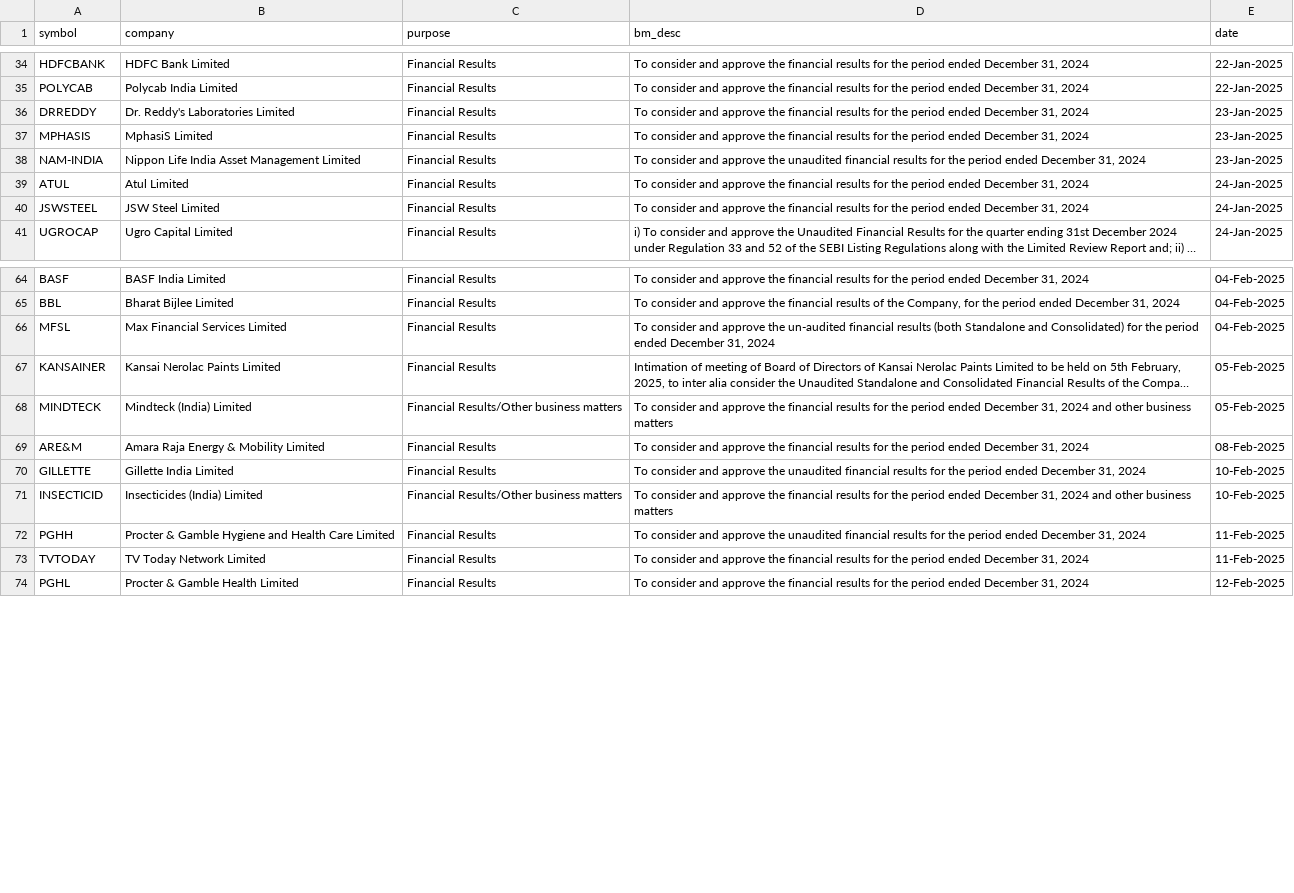
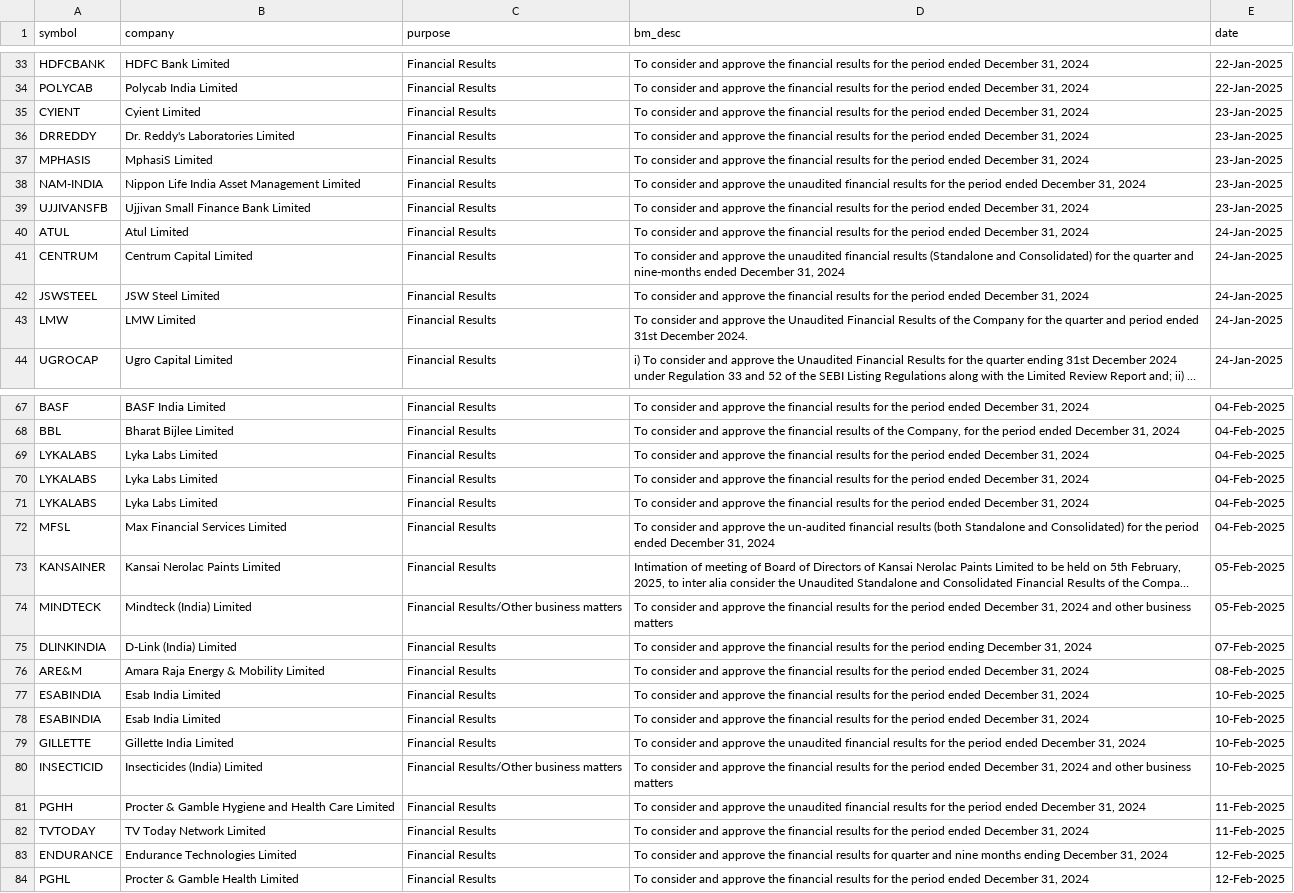
Before and after one commit to tsrajpurohit/event, a CSV file: nse_events.csv, drawn as a sheet; only a part is shown, gaps mark what is left out; long unchanged cells end in …; the diff covers the shown part only; the diff names each change by its address in the sheet, - before the commit and + after, or states it on an @@ line.

```diff
--- a/nse_events.csv
+++ b/nse_events.csv
+row 35: CYIENT | Cyient Limited | Financial Results | To consider and approve the financial results for the period ended December 31, 2024 | 23-Jan-2025
+row 39: UJJIVANSFB | Ujjivan Small Finance Bank Limited | Financial Results | To consider and approve the financial results for the period ended December 31, 2024 | 23-Jan-2025
+row 41: CENTRUM | Centrum Capital Limited | Financial Results | To consider and approve the unaudited financial results (Standalone and Consolidated) for the quarter and nine-months ended December 31, 2024 | 24-Jan-2025
+row 43: LMW | LMW Limited | Financial Results | To consider and approve the Unaudited Financial Results of the Company for the quarter and period ended 31st December 2024. | 24-Jan-2025
+row 69: LYKALABS | Lyka Labs Limited | Financial Results | To consider and approve the financial results for the period ended December 31, 2024 | 04-Feb-2025
+row 70: LYKALABS | Lyka Labs Limited | Financial Results | To consider and approve the financial results for the period ended December 31, 2024 | 04-Feb-2025
+row 71: LYKALABS | Lyka Labs Limited | Financial Results | To consider and approve the financial results for the period ended December 31, 2024 | 04-Feb-2025
+row 75: DLINKINDIA | D-Link (India) Limited | Financial Results | To consider and approve the financial results for the period ending December 31, 2024 | 07-Feb-2025
+row 77: ESABINDIA | Esab India Limited | Financial Results | To consider and approve the financial results for the period ended December 31, 2024 | 10-Feb-2025
+row 78: ESABINDIA | Esab India Limited | Financial Results | To consider and approve the financial results for the period ended December 31, 2024 | 10-Feb-2025
+row 83: ENDURANCE | Endurance Technologies Limited | Financial Results | To consider and approve the financial results for quarter and nine months ending December 31, 2024 | 12-Feb-2025
```
Also changed, not shown: 7 added rows and 8 removed rows elsewhere in this file, block_deals.csv, bulk_deals.csv, 1 other file.
